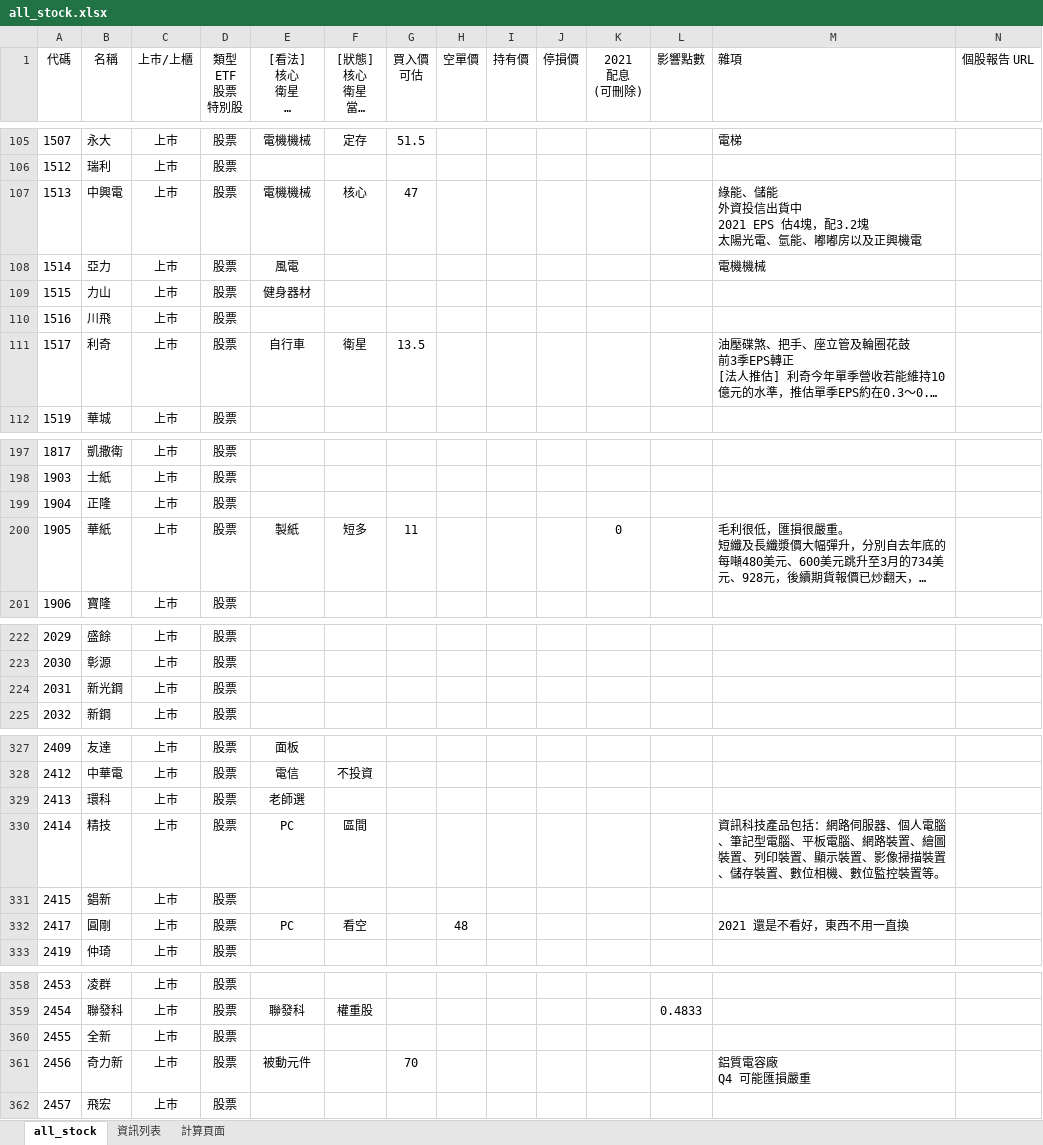
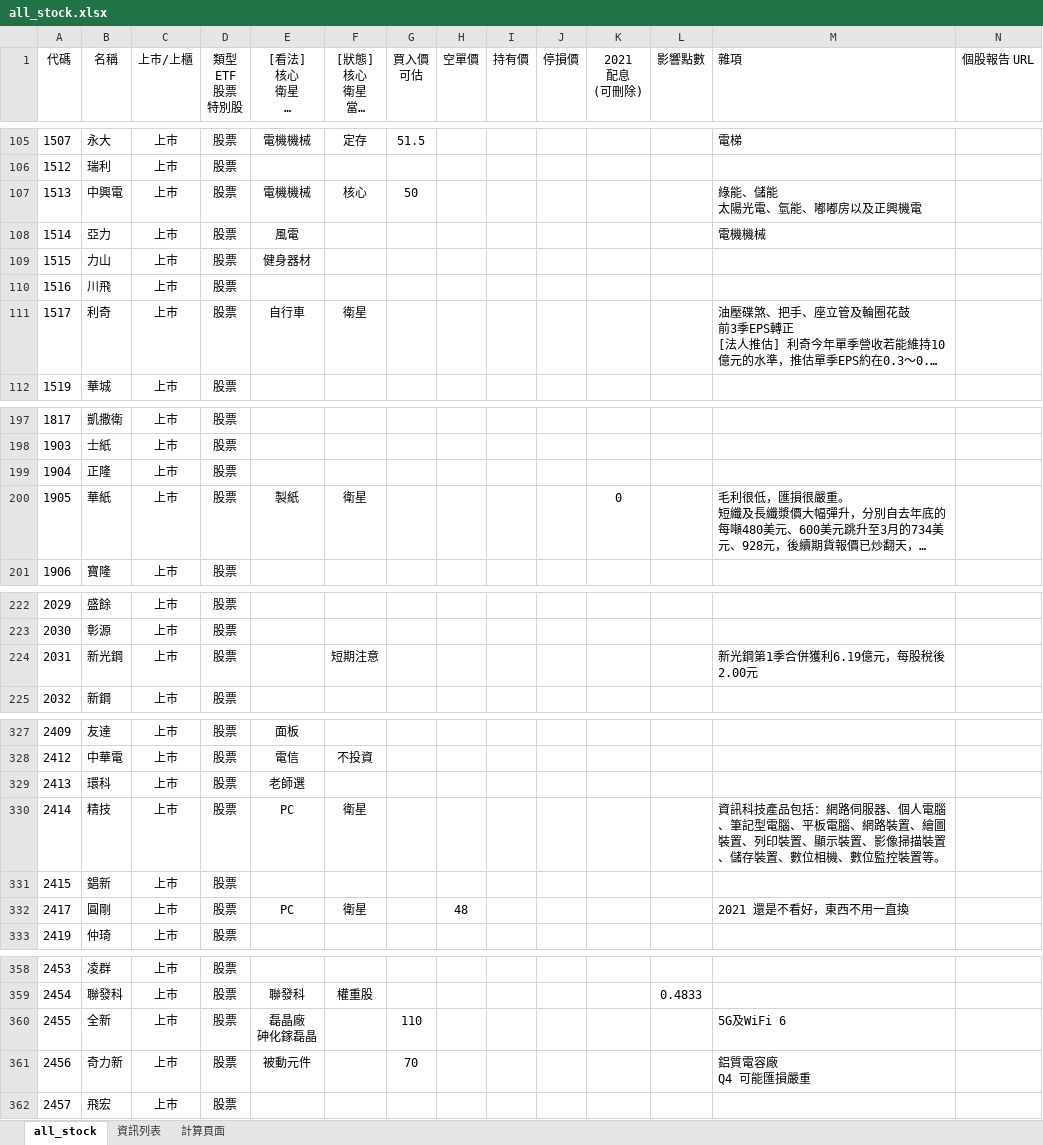
Before and after one commit to kangyangshih/rich_stock, an Excel workbook: all_stock.xlsx, sheet all_stock, drawn as a sheet; only a part is shown, gaps mark what is left out; long unchanged cells end in …; values as stored, in another font and other column widths than the file's, no borders; ↵ is a line break in a cell; the diff covers the shown part only; the diff names each change by its address in the sheet, - before the commit and + after, or states it on an @@ line.

```diff
--- a/all_stock.xlsx (sheet all_stock)
+++ b/all_stock.xlsx (sheet all_stock)
-G107 (買入價 可估): 47
+G107 (買入價 可估): 50
-M107 (雜項): 綠能、儲能 ↵ 外資投信出貨中 ↵ 2021 EPS 估4塊，配3.2塊 ↵ 太陽光電、氫能、嘟嘟房以及正興機電
+M107 (雜項): 綠能、儲能 ↵ 太陽光電、氫能、嘟嘟房以及正興機電
-G111 (買入價 可估): 13.5
+G111 (買入價 可估): (empty)
-F200 ([狀態] 核心 衛星 當沖多 當沖空 看多 看空): 短多
+F200 ([狀態] 核心 衛星 當沖多 當沖空 看多 看空): 衛星
-G200 (買入價 可估): 11
+G200 (買入價 可估): (empty)
-F224 ([狀態] 核心 衛星 當沖多 當沖空 看多 看空): (empty)
+F224 ([狀態] 核心 衛星 當沖多 當沖空 看多 看空): 短期注意
-M224 (雜項): (empty)
+M224 (雜項): 新光鋼第1季合併獲利6.19億元，每股稅後2.00元
-F330 ([狀態] 核心 衛星 當沖多 當沖空 看多 看空): 區間
+F330 ([狀態] 核心 衛星 當沖多 當沖空 看多 看空): 衛星
-F332 ([狀態] 核心 衛星 當沖多 當沖空 看多 看空): 看空
+F332 ([狀態] 核心 衛星 當沖多 當沖空 看多 看空): 衛星
-E360 ([看法] 核心 衛星 定存 老師選 電腦選): (empty)
+E360 ([看法] 核心 衛星 定存 老師選 電腦選): 磊晶廠 ↵ 砷化鎵磊晶
-G360 (買入價 可估): (empty)
+G360 (買入價 可估): 110
-M360 (雜項): (empty)
+M360 (雜項): 5G及WiFi 6
```
Also changed, not shown: 55 edited cells elsewhere in this sheet, 17 other files.
